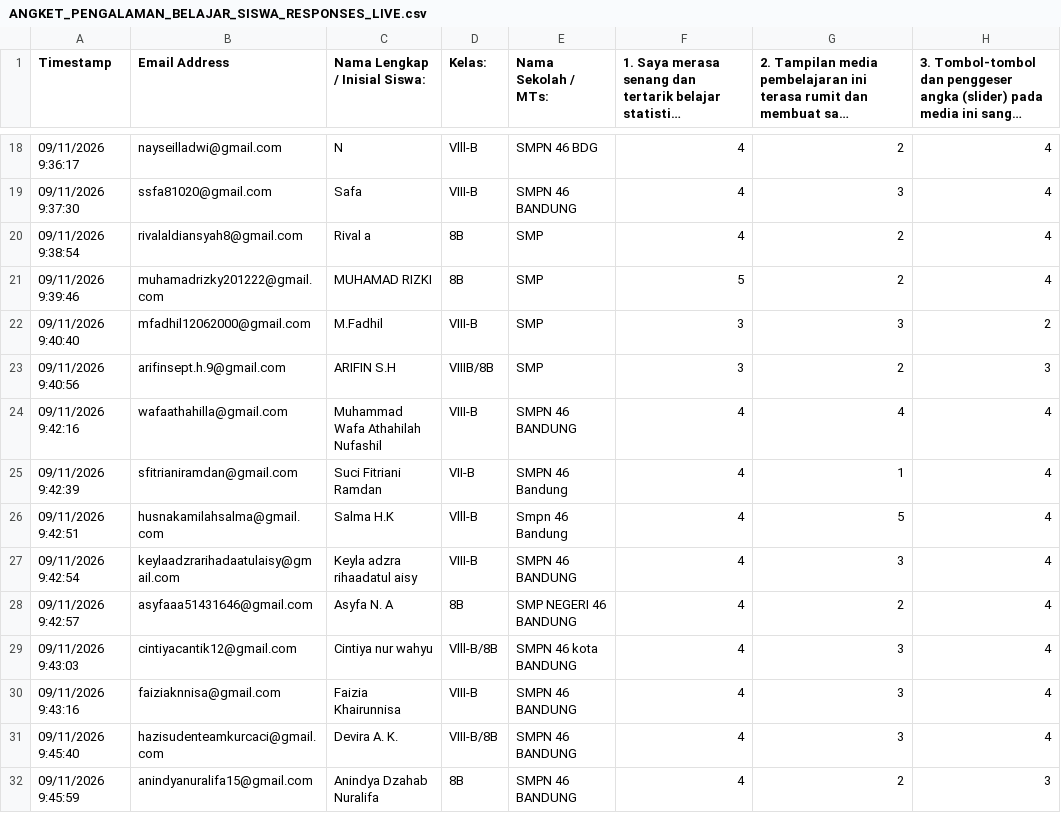
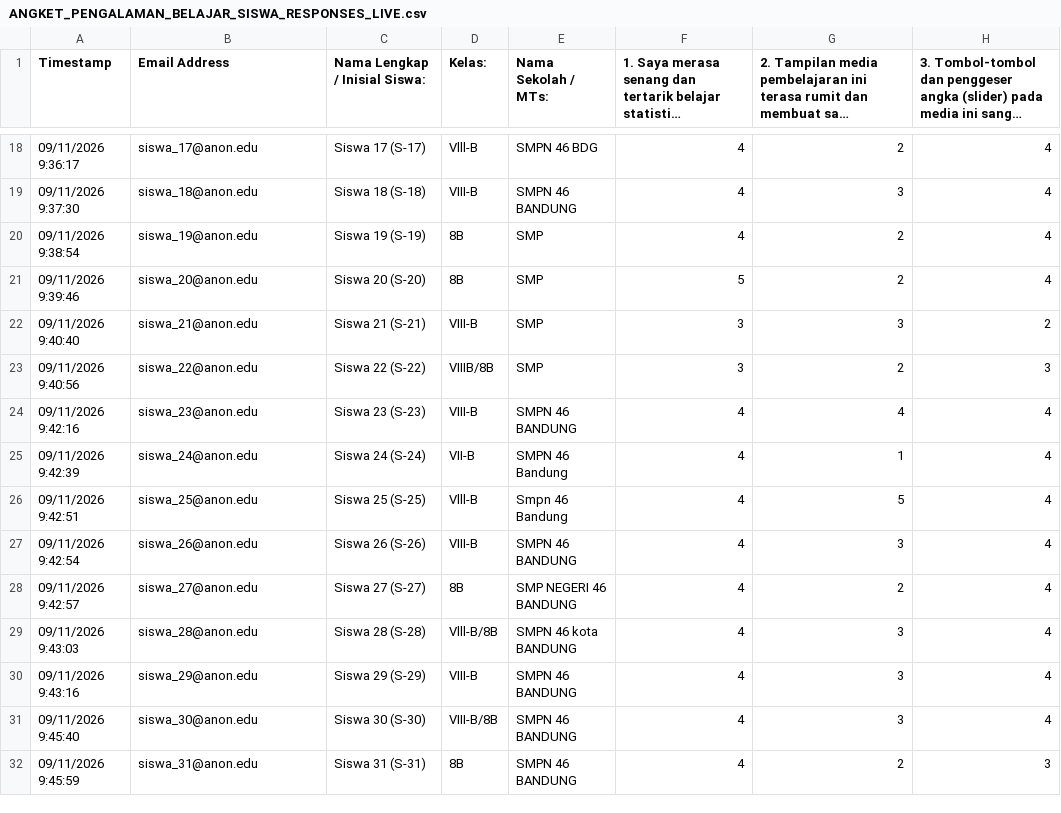
Before and after one commit to zaditprodakwah/statslab, a CSV file: packages/datasets/empirical/ANGKET_PENGALAMAN_BELAJAR_SISWA_RESPONSES_LIVE.csv, drawn as a sheet; only a part is shown, gaps mark what is left out; long unchanged cells end in …; the diff covers the shown part only; the diff names each change by its address in the sheet, - before the commit and + after, or states it on an @@ line.

Commit message:
fix(security): sanitize participant PII and anonymize student emails/names per research ethics

```diff
--- a/packages/datasets/empirical/ANGKET_PENGALAMAN_BELAJAR_SISWA_RESPONSES_LIVE.csv
+++ b/packages/datasets/empirical/ANGKET_PENGALAMAN_BELAJAR_SISWA_RESPONSES_LIVE.csv
-B18 (Email Address): nayseilladwi@gmail.com
+B18 (Email Address): siswa_17@anon.edu
-C18 (Nama Lengkap / Inisial Siswa:): N
+C18 (Nama Lengkap / Inisial Siswa:): Siswa 17 (S-17)
-B19 (Email Address): ssfa81020@gmail.com
+B19 (Email Address): siswa_18@anon.edu
-C19 (Nama Lengkap / Inisial Siswa:): Safa
+C19 (Nama Lengkap / Inisial Siswa:): Siswa 18 (S-18)
-B20 (Email Address): rivalaldiansyah8@gmail.com
+B20 (Email Address): siswa_19@anon.edu
-C20 (Nama Lengkap / Inisial Siswa:): Rival a
+C20 (Nama Lengkap / Inisial Siswa:): Siswa 19 (S-19)
-B21 (Email Address): muhamadrizky201222@gmail.com
+B21 (Email Address): siswa_20@anon.edu
-C21 (Nama Lengkap / Inisial Siswa:): MUHAMAD RIZKI
+C21 (Nama Lengkap / Inisial Siswa:): Siswa 20 (S-20)
-B22 (Email Address): mfadhil12062000@gmail.com
+B22 (Email Address): siswa_21@anon.edu
-C22 (Nama Lengkap / Inisial Siswa:): M.Fadhil
+C22 (Nama Lengkap / Inisial Siswa:): Siswa 21 (S-21)
-B23 (Email Address): arifinsept.h.9@gmail.com
+B23 (Email Address): siswa_22@anon.edu
-C23 (Nama Lengkap / Inisial Siswa:): ARIFIN S.H
+C23 (Nama Lengkap / Inisial Siswa:): Siswa 22 (S-22)
-B24 (Email Address): wafaathahilla@gmail.com
+B24 (Email Address): siswa_23@anon.edu
-C24 (Nama Lengkap / Inisial Siswa:): Muhammad Wafa Athahilah Nufashil
+C24 (Nama Lengkap / Inisial Siswa:): Siswa 23 (S-23)
-B25 (Email Address): sfitrianiramdan@gmail.com
+B25 (Email Address): siswa_24@anon.edu
-C25 (Nama Lengkap / Inisial Siswa:): Suci Fitriani Ramdan
+C25 (Nama Lengkap / Inisial Siswa:): Siswa 24 (S-24)
-B26 (Email Address): husnakamilahsalma@gmail.com
+B26 (Email Address): siswa_25@anon.edu
-C26 (Nama Lengkap / Inisial Siswa:): Salma H.K
+C26 (Nama Lengkap / Inisial Siswa:): Siswa 25 (S-25)
-B27 (Email Address): keylaadzrarihadaatulaisy@gmail.com
+B27 (Email Address): siswa_26@anon.edu
-C27 (Nama Lengkap / Inisial Siswa:): Keyla adzra rihaadatul aisy
+C27 (Nama Lengkap / Inisial Siswa:): Siswa 26 (S-26)
-B28 (Email Address): asyfaaa51431646@gmail.com
+B28 (Email Address): siswa_27@anon.edu
-C28 (Nama Lengkap / Inisial Siswa:): Asyfa N. A
+C28 (Nama Lengkap / Inisial Siswa:): Siswa 27 (S-27)
-B29 (Email Address): cintiyacantik12@gmail.com
+B29 (Email Address): siswa_28@anon.edu
-C29 (Nama Lengkap / Inisial Siswa:): Cintiya nur wahyu
+C29 (Nama Lengkap / Inisial Siswa:): Siswa 28 (S-28)
-B30 (Email Address): faiziaknnisa@gmail.com
+B30 (Email Address): siswa_29@anon.edu
-C30 (Nama Lengkap / Inisial Siswa:): Faizia Khairunnisa
+C30 (Nama Lengkap / Inisial Siswa:): Siswa 29 (S-29)
-B31 (Email Address): hazisudenteamkurcaci@gmail.com
+B31 (Email Address): siswa_30@anon.edu
-C31 (Nama Lengkap / Inisial Siswa:): Devira A. K.
+C31 (Nama Lengkap / Inisial Siswa:): Siswa 30 (S-30)
-B32 (Email Address): anindyanuralifa15@gmail.com
+B32 (Email Address): siswa_31@anon.edu
-C32 (Nama Lengkap / Inisial Siswa:): Anindya Dzahab Nuralifa
+C32 (Nama Lengkap / Inisial Siswa:): Siswa 31 (S-31)
```
Also changed, not shown: 32 edited cells elsewhere in this file, packages/datasets/empirical/INSTRUMEN_EVALUASI_PENDIDIK_AHLI_RESPONSES_LIVE.csv, 1 other file.
